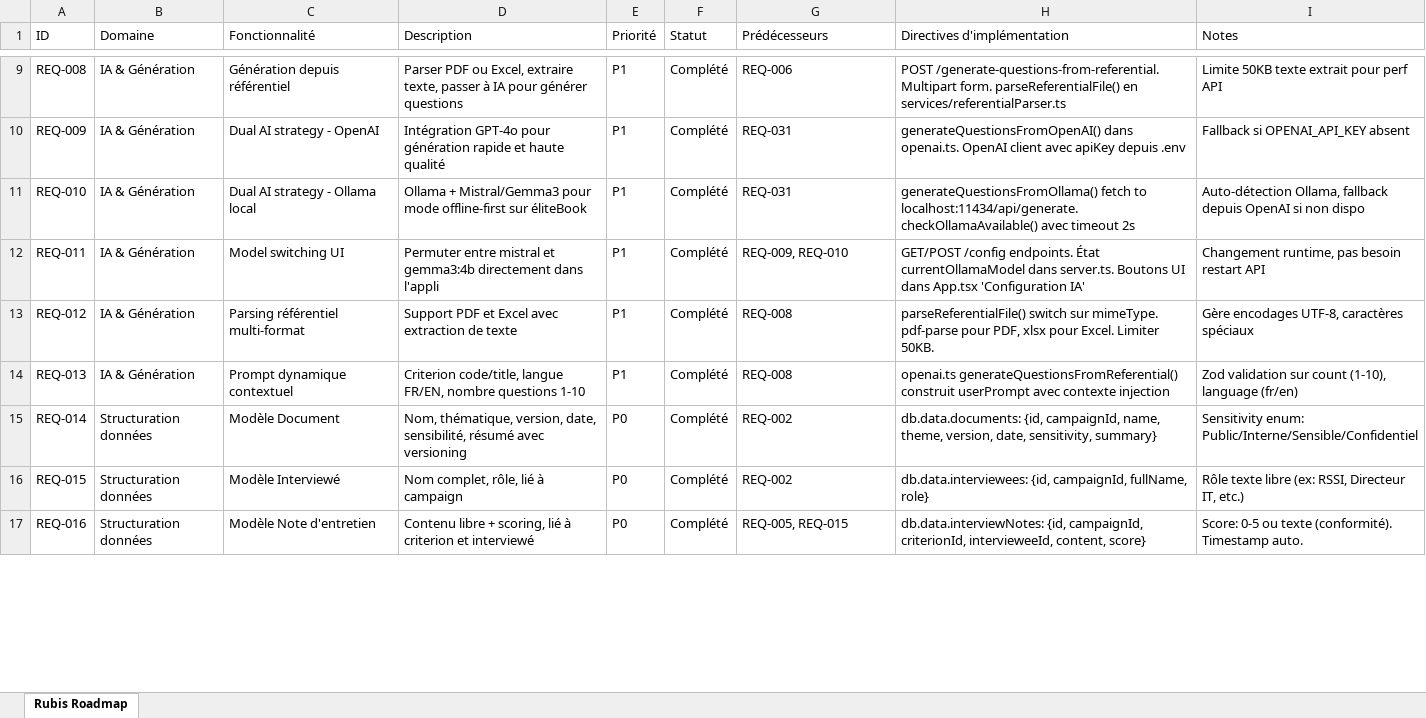
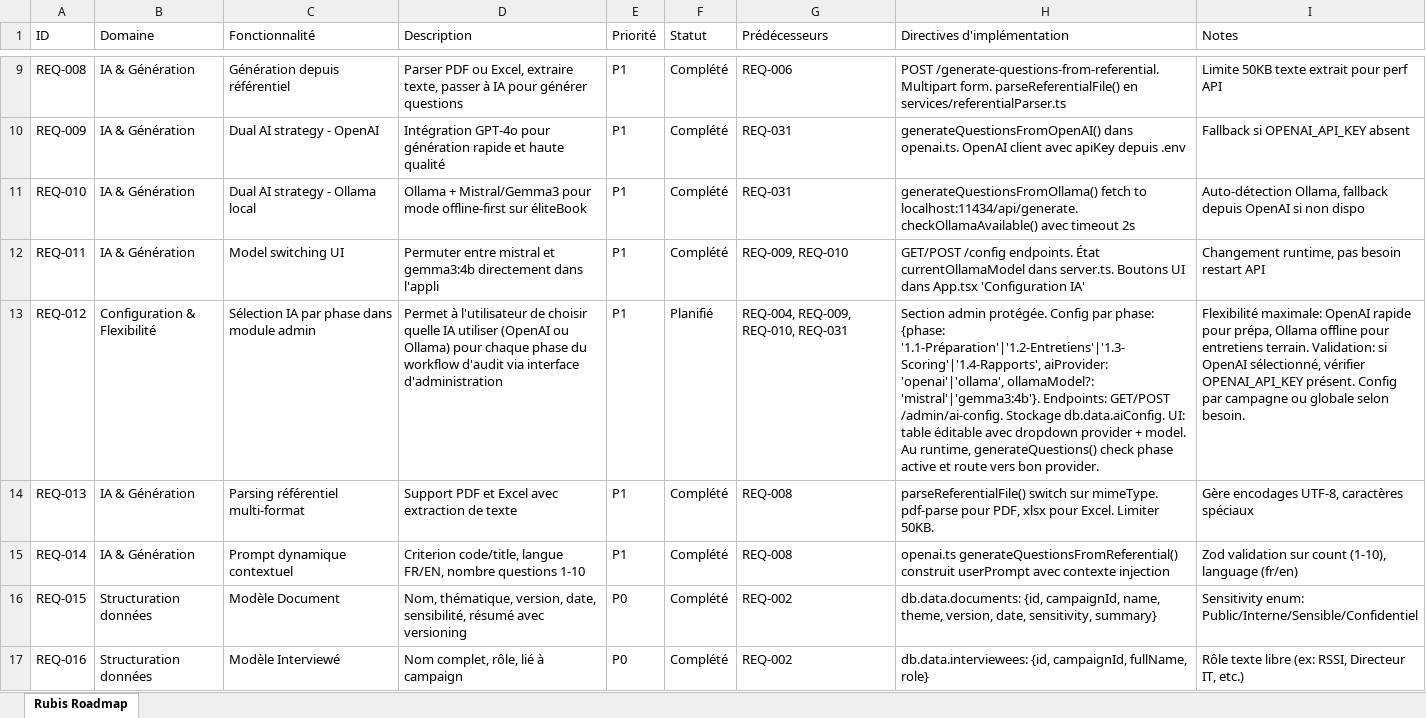
Before and after one commit to emi5650/Rubis, an Excel workbook: ROADMAP.xlsx, sheet Rubis Roadmap, drawn as a sheet; only a part is shown, gaps mark what is left out; values as stored, in another font and other column widths than the file's, no borders; the diff covers the shown part only; the diff names each change by its address in the sheet, - before the commit and + after, or states it on an @@ line.

Commit message:
docs: Add AI selection per phase in admin module to roadmap (REQ-012)
- New specification: Sélection IA par phase dans module admin
- Domain: Configuration & Flexibilité
- Priority: P1, Status: Planifié
- Feature: User can choose AI provider (OpenAI or Ollama) per audit workflow phase
- Implementation: Admin UI with phase config table, GET/POST /admin/ai-config endpoints
  Store in db.data.aiConfig: {phase, aiProvider, ollamaModel}
  Runtime routing: generateQuestions() checks active phase and routes to correct provider
- Use cases:
  * OpenAI for fast preparation phase (requires internet)
  * Ollama for offline field interviews
  * Mixed strategy per audit needs
- Validation: Check OPENAI_API_KEY if OpenAI selected
- Config scope: Per campaign or global
- Dependencies: REQ-004 (Admin module), REQ-009 (OpenAI), REQ-010 (Ollama), REQ-032 (API)
- Total: 50 specs (was 49)
- Updated dependency matrix: All IDs after REQ-011 shifted by +1

```diff
--- a/ROADMAP.xlsx (sheet Rubis Roadmap)
+++ b/ROADMAP.xlsx (sheet Rubis Roadmap)
-B13 (Domaine): IA & Génération
+B13 (Domaine): Configuration & Flexibilité
-C13 (Fonctionnalité): Parsing référentiel multi-format
+C13 (Fonctionnalité): Sélection IA par phase dans module admin
-D13 (Description): Support PDF et Excel avec extraction de texte
+D13 (Description): Permet à l'utilisateur de choisir quelle IA utiliser (OpenAI ou Ollama) pour chaque phase du workflow d'audit via interface d'administration
-F13 (Statut): Complété
+F13 (Statut): Planifié
-G13 (Prédécesseurs): REQ-008
+G13 (Prédécesseurs): REQ-004, REQ-009, REQ-010, REQ-031
-H13 (Directives d'implémentation): parseReferentialFile() switch sur mimeType. pdf-parse pour PDF, xlsx pour Excel. Limiter 50KB.
+H13 (Directives d'implémentation): Section admin protégée. Config par phase: {phase: '1.1-Préparation'|'1.2-Entretiens'|'1.3-Scoring'|'1.4-Rapports', aiProvider: 'openai'|'ollama', ollamaModel?: 'mistral'|'gemma3:4b'}. Endpoints: GET/POST /admin/ai-config. Stockage db.data.aiConfig. UI: table éditable avec dropdown provider + model. Au runtime, generateQuestions() check phase active et route vers bon provider.
-I13 (Notes): Gère encodages UTF-8, caractères spéciaux
+I13 (Notes): Flexibilité maximale: OpenAI rapide pour prépa, Ollama offline pour entretiens terrain. Validation: si OpenAI sélectionné, vérifier OPENAI_API_KEY présent. Config par campagne ou globale selon besoin.
-C14 (Fonctionnalité): Prompt dynamique contextuel
+C14 (Fonctionnalité): Parsing référentiel multi-format
-D14 (Description): Criterion code/title, langue FR/EN, nombre questions 1-10
+D14 (Description): Support PDF et Excel avec extraction de texte
-H14 (Directives d'implémentation): openai.ts generateQuestionsFromReferential() construit userPrompt avec contexte injection
+H14 (Directives d'implémentation): parseReferentialFile() switch sur mimeType. pdf-parse pour PDF, xlsx pour Excel. Limiter 50KB.
-I14 (Notes): Zod validation sur count (1-10), language (fr/en)
+I14 (Notes): Gère encodages UTF-8, caractères spéciaux
-B15 (Domaine): Structuration données
+B15 (Domaine): IA & Génération
-C15 (Fonctionnalité): Modèle Document
+C15 (Fonctionnalité): Prompt dynamique contextuel
-D15 (Description): Nom, thématique, version, date, sensibilité, résumé avec versioning
+D15 (Description): Criterion code/title, langue FR/EN, nombre questions 1-10
-E15 (Priorité): P0
+E15 (Priorité): P1
-G15 (Prédécesseurs): REQ-002
+G15 (Prédécesseurs): REQ-008
-H15 (Directives d'implémentation): db.data.documents: {id, campaignId, name, theme, version, date, sensitivity, summary}
+H15 (Directives d'implémentation): openai.ts generateQuestionsFromReferential() construit userPrompt avec contexte injection
-I15 (Notes): Sensitivity enum: Public/Interne/Sensible/Confidentiel
+I15 (Notes): Zod validation sur count (1-10), language (fr/en)
-C16 (Fonctionnalité): Modèle Interviewé
+C16 (Fonctionnalité): Modèle Document
-D16 (Description): Nom complet, rôle, lié à campaign
+D16 (Description): Nom, thématique, version, date, sensibilité, résumé avec versioning
-H16 (Directives d'implémentation): db.data.interviewees: {id, campaignId, fullName, role}
+H16 (Directives d'implémentation): db.data.documents: {id, campaignId, name, theme, version, date, sensitivity, summary}
-I16 (Notes): Rôle texte libre (ex: RSSI, Directeur IT, etc.)
+I16 (Notes): Sensitivity enum: Public/Interne/Sensible/Confidentiel
-C17 (Fonctionnalité): Modèle Note d'entretien
+C17 (Fonctionnalité): Modèle Interviewé
-D17 (Description): Contenu libre + scoring, lié à criterion et interviewé
+D17 (Description): Nom complet, rôle, lié à campaign
-G17 (Prédécesseurs): REQ-005, REQ-015
+G17 (Prédécesseurs): REQ-002
-H17 (Directives d'implémentation): db.data.interviewNotes: {id, campaignId, criterionId, intervieweeId, content, score}
+H17 (Directives d'implémentation): db.data.interviewees: {id, campaignId, fullName, role}
-I17 (Notes): Score: 0-5 ou texte (conformité). Timestamp auto.
+I17 (Notes): Rôle texte libre (ex: RSSI, Directeur IT, etc.)
```
Also changed, not shown: 1 added row and 181 edited cells elsewhere in this sheet, 1 other file.
